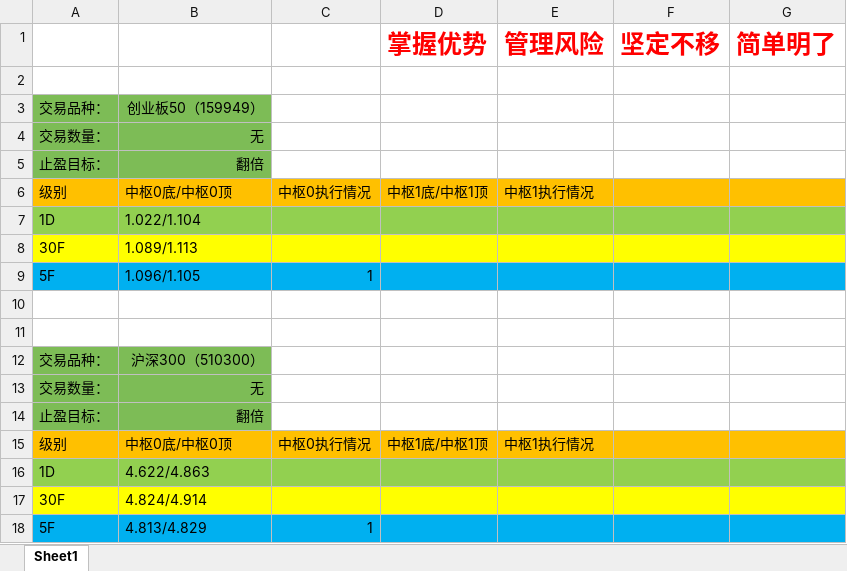
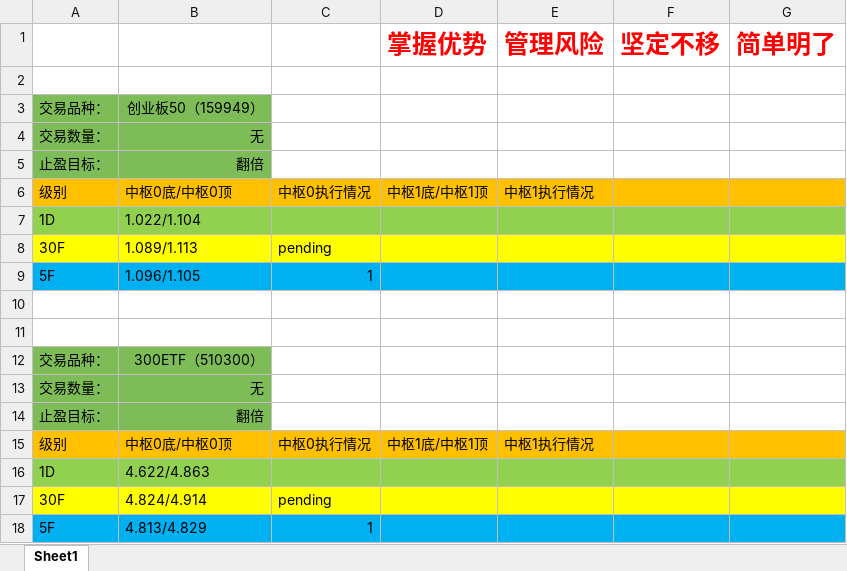
Before and after one commit to haiyangqin/Stock_Strategy_Monitor, an Excel workbook: zhongshu_wangge.xlsx, sheet Sheet1, drawn as a sheet; values as stored, in another font and other column widths than the file's, no borders; the diff names each change by its address in the sheet, - before the commit and + after, or states it on an @@ line.

Commit message:
check-in: fine-tune Excel_Analyser.py for debug

```diff
--- a/zhongshu_wangge.xlsx (sheet Sheet1)
+++ b/zhongshu_wangge.xlsx (sheet Sheet1)
-C8: (empty)
+C8: pending
-B12: 沪深300（510300）
+B12: 300ETF（510300）
-C17: (empty)
+C17: pending
```
Also changed, not shown: 1 other file.
